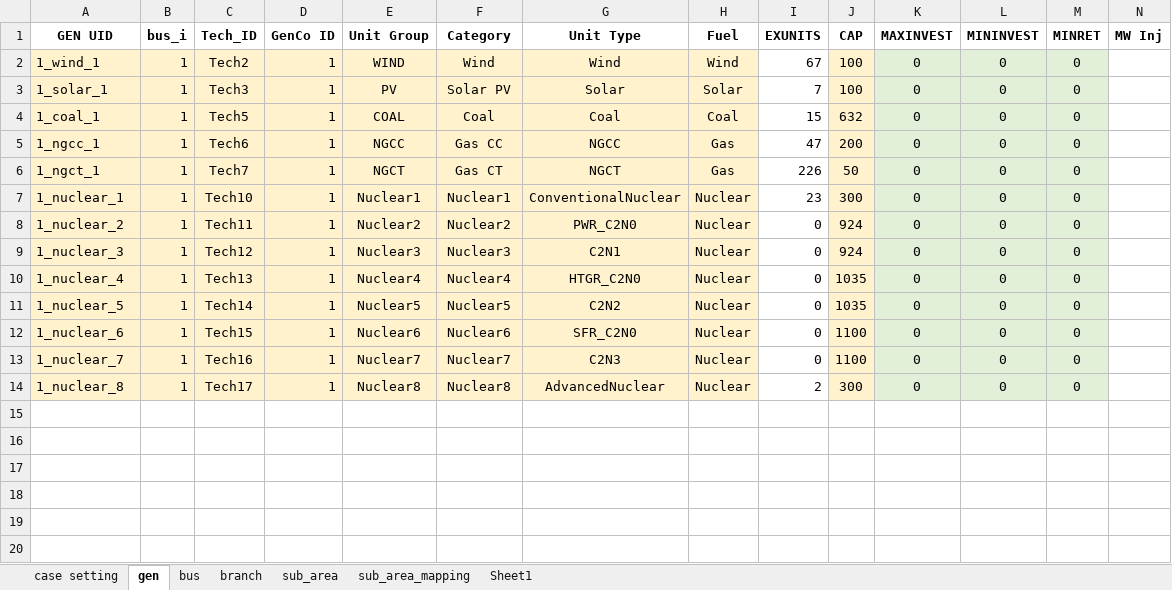
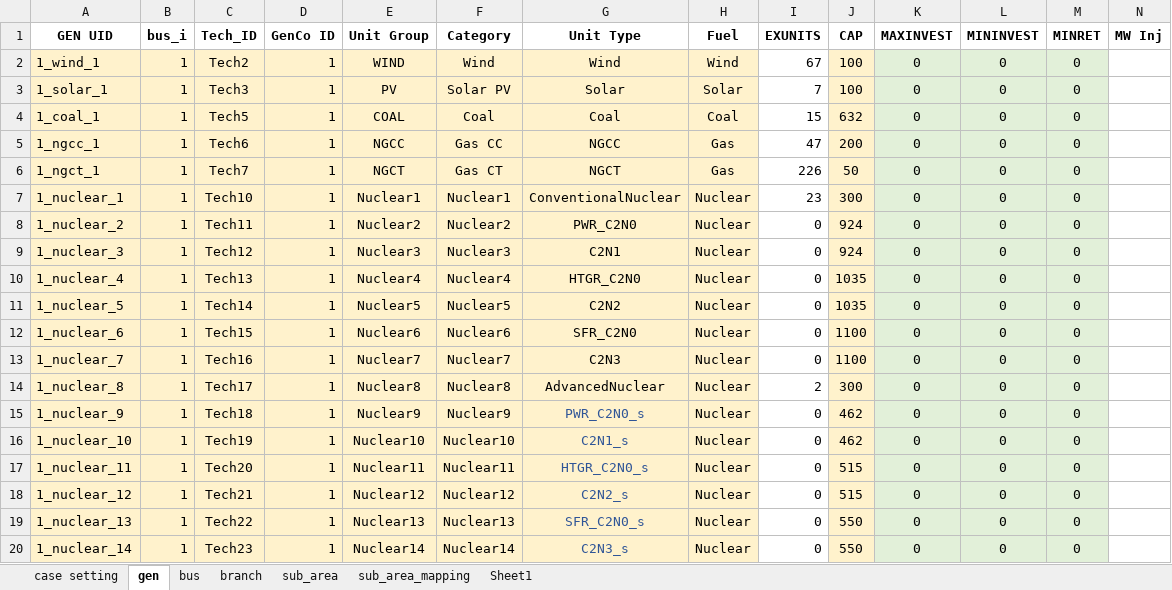
Before and after one commit to abce-dev/abce, an Excel workbook: inputs/ALEAF_inputs/ALEAF_IL_C2N.xlsx, sheet gen, drawn as a sheet; only a part is shown; values as stored, in another font and other column widths than the file's, no borders; rows hold the shown columns only; the diff names each change by its address in the sheet, - before the commit and + after, or states it on an @@ line.

```diff
--- a/inputs/ALEAF_inputs/ALEAF_IL_C2N.xlsx (sheet gen)
+++ b/inputs/ALEAF_inputs/ALEAF_IL_C2N.xlsx (sheet gen)
+row 15: 1_nuclear_9 | 1 | Tech18 | 1 | Nuclear9 | Nuclear9 | PWR_C2N0_s | Nuclear | 0 | 462 | 0 | 0 | 0
+row 16: 1_nuclear_10 | 1 | Tech19 | 1 | Nuclear10 | Nuclear10 | C2N1_s | Nuclear | 0 | 462 | 0 | 0 | 0
+row 17: 1_nuclear_11 | 1 | Tech20 | 1 | Nuclear11 | Nuclear11 | HTGR_C2N0_s | Nuclear | 0 | 515 | 0 | 0 | 0
+row 18: 1_nuclear_12 | 1 | Tech21 | 1 | Nuclear12 | Nuclear12 | C2N2_s | Nuclear | 0 | 515 | 0 | 0 | 0
+row 19: 1_nuclear_13 | 1 | Tech22 | 1 | Nuclear13 | Nuclear13 | SFR_C2N0_s | Nuclear | 0 | 550 | 0 | 0 | 0
+row 20: 1_nuclear_14 | 1 | Tech23 | 1 | Nuclear14 | Nuclear14 | C2N3_s | Nuclear | 0 | 550 | 0 | 0 | 0
```
Also changed, not shown: inputs/ALEAF_inputs/ALEAF_Master_LC_GEP_IL_C2N.xlsx.
